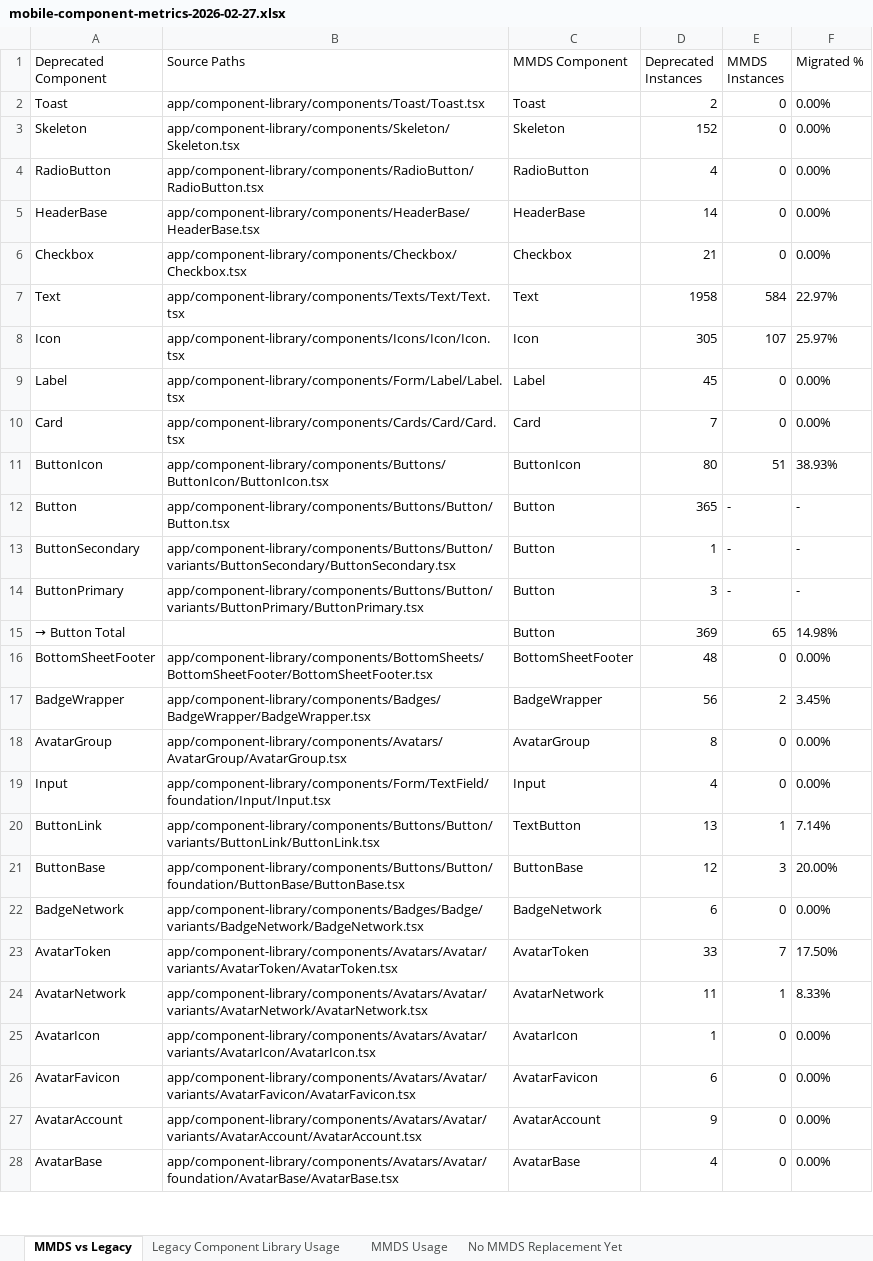
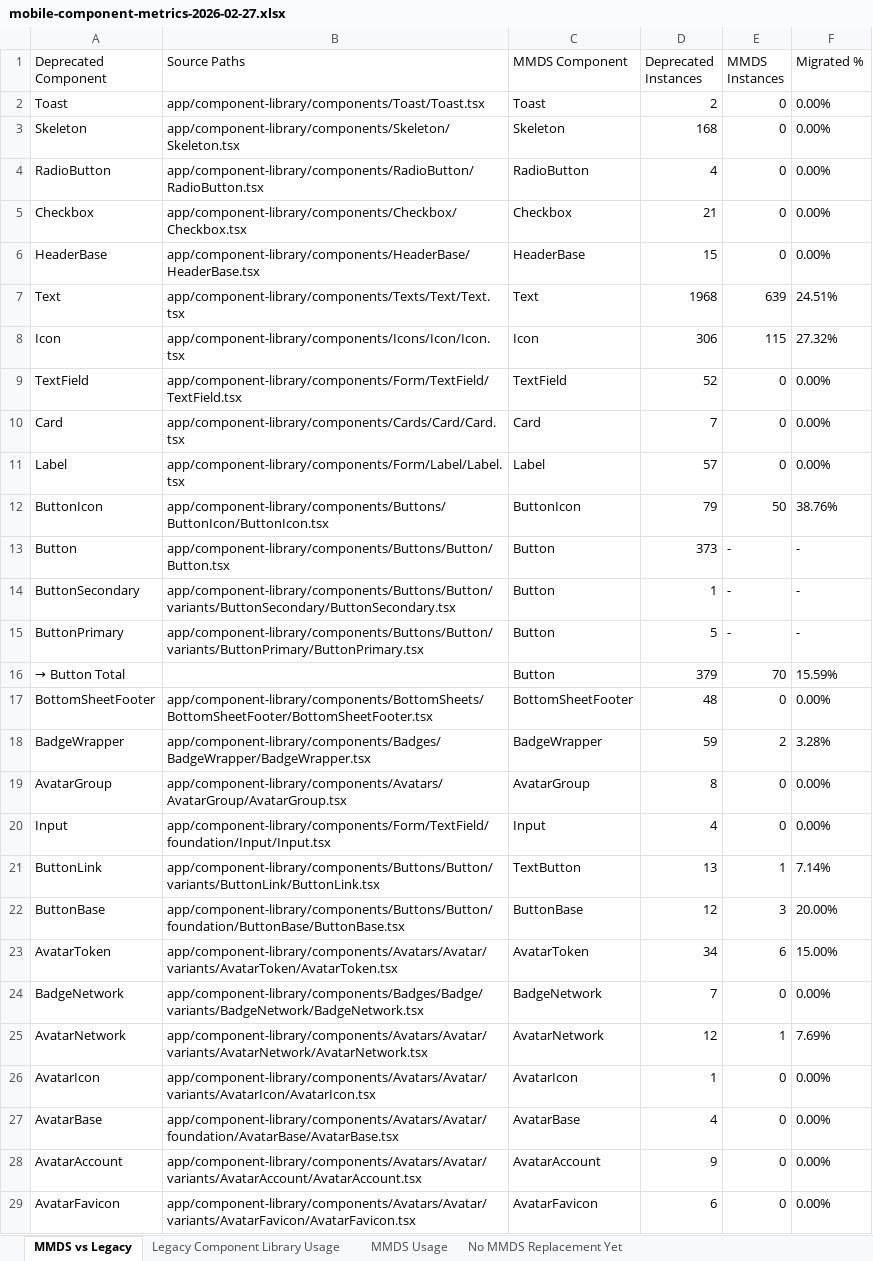
Before and after one commit to MetaMask/design-system-metrics, an Excel workbook: metrics/mobile-component-metrics-2026-02-27.xlsx, sheet MMDS vs Legacy, drawn as a sheet; only a part is shown; values as stored, in another font and other column widths than the file's, no borders; 2 other sheets too large or unreadable and not compared; removed rows and columns are numbered as before the commit, all else as after; the diff covers the shown part only; the diff names each change by its address in the sheet, - before the commit and + after, or states it on an @@ line.

Commit message:
fix: filter TypeScript types/enums from MMDS component counts
- Update mmds-fetcher to only extract actual React/RN components
- Filter out enums like BadgeStatusStatus, ButtonBaseSize, IconName, etc.
- Component must match folder name to be counted
- Exclude common enum suffixes (Size, Variant, Color, Status, Position, etc.)
- Update metrics: Extension 25→21 components, Mobile 34→29 components
- Regenerate 2026-02-27 metrics with accurate component counts

```diff
--- a/metrics/mobile-component-metrics-2026-02-27.xlsx (sheet MMDS vs Legacy)
+++ b/metrics/mobile-component-metrics-2026-02-27.xlsx (sheet MMDS vs Legacy)
-D3 (Deprecated Instances): 152
+D3 (Deprecated Instances): 168
-row 5: HeaderBase | app/component-library/components/HeaderBase/HeaderBase.tsx | HeaderBase | 14 | 0 | 0.00%
+row 6: HeaderBase | app/component-library/components/HeaderBase/HeaderBase.tsx | HeaderBase | 15 | 0 | 0.00%
-D7 (Deprecated Instances): 1958
+D7 (Deprecated Instances): 1968
-E7 (MMDS Instances): 584
+E7 (MMDS Instances): 639
-F7 (Migrated %): 22.97%
+F7 (Migrated %): 24.51%
-D8 (Deprecated Instances): 305
+D8 (Deprecated Instances): 306
-E8 (MMDS Instances): 107
+E8 (MMDS Instances): 115
-F8 (Migrated %): 25.97%
+F8 (Migrated %): 27.32%
-row 9: Label | app/component-library/components/Form/Label/Label.tsx | Label | 45 | 0 | 0.00%
+row 9: TextField | app/component-library/components/Form/TextField/TextField.tsx | TextField | 52 | 0 | 0.00%
+row 11: Label | app/component-library/components/Form/Label/Label.tsx | Label | 57 | 0 | 0.00%
-D12 (Deprecated Instances): 80
+D12 (Deprecated Instances): 79
-E12 (MMDS Instances): 51
+E12 (MMDS Instances): 50
-F12 (Migrated %): 38.93%
+F12 (Migrated %): 38.76%
-D13 (Deprecated Instances): 365
+D13 (Deprecated Instances): 373
-D15 (Deprecated Instances): 3
+D15 (Deprecated Instances): 5
-D16 (Deprecated Instances): 369
+D16 (Deprecated Instances): 379
-E16 (MMDS Instances): 65
+E16 (MMDS Instances): 70
-F16 (Migrated %): 14.98%
+F16 (Migrated %): 15.59%
-D18 (Deprecated Instances): 56
+D18 (Deprecated Instances): 59
-F18 (Migrated %): 3.45%
+F18 (Migrated %): 3.28%
+row 23: AvatarToken | app/component-library/components/Avatars/Avatar/variants/AvatarToken/AvatarToken.tsx | AvatarToken | 34 | 6 | 15.00%
-D24 (Deprecated Instances): 6
+D24 (Deprecated Instances): 7
-row 23: AvatarToken | app/component-library/components/Avatars/Avatar/variants/AvatarToken/AvatarToken.tsx | AvatarToken | 33 | 7 | 17.50%
-D25 (Deprecated Instances): 11
+D25 (Deprecated Instances): 12
-F25 (Migrated %): 8.33%
+F25 (Migrated %): 7.69%
@@ row 28 moved to row 27: AvatarBase @@
@@ row 27 moved to row 28: AvatarAccount @@
```
Also changed, not shown: 3 edited cells elsewhere in this sheet, sheet No MMDS Replacement Yet, metrics/extension-component-metrics-2026-02-27.xlsx, 4 other files.
